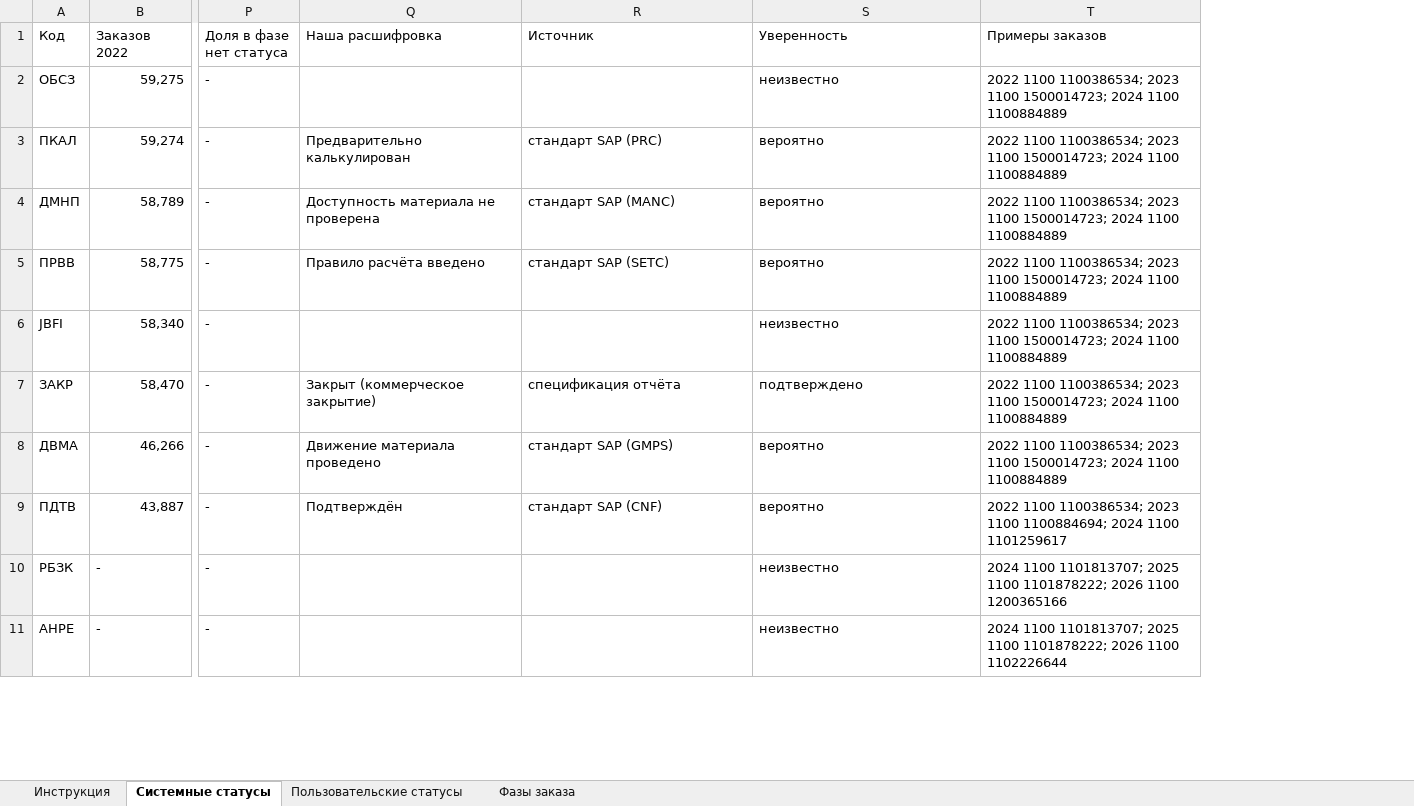
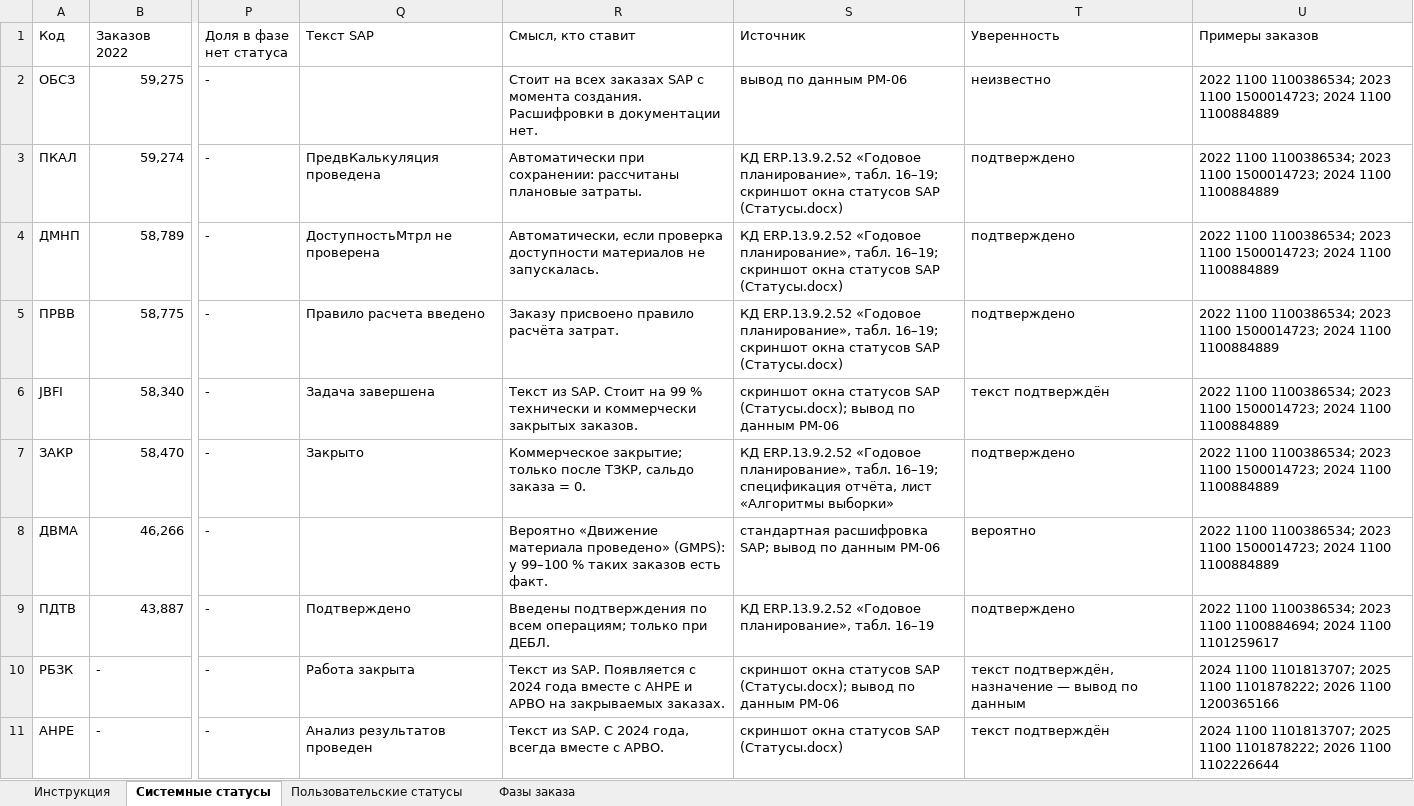
Before and after one commit to victorekuznetsov/TZ, an Excel workbook: exports/pm06_status_codes.xlsx, sheet Системные статусы, drawn as a sheet; only a part is shown, gaps mark what is left out; values as stored, in another font and other column widths than the file's, no cell formats; charts and pictures not drawn; removed rows and columns are numbered as before the commit, all else as after; the diff covers the shown part only; the diff names each change by its address in the sheet, - before the commit and + after, or states it on an @@ line.

```diff
--- a/exports/pm06_status_codes.xlsx (sheet Системные статусы)
+++ b/exports/pm06_status_codes.xlsx (sheet Системные статусы)
-column Q (Наша расшифровка), rows 3-9: Предварительно калькулирован | Доступность материала не проверена | Правило расчёта введено |  | Закрыт (коммерческое закрытие) | Движение материала проведено | Подтверждён
+column Q (Текст SAP), rows 3-11: ПредвКалькуляция проведена | ДоступностьМтрл не проверена | Правило расчета введено | Задача завершена | Закрыто |  | Подтверждено | Работа закрыта | Анализ результатов проведен
+column R (Смысл, кто ставит), rows 2-11: Стоит на всех заказах SAP с момента создания. Расшифровки в документации нет. | Автоматически при сохранении: рассчитаны плановые затраты. | Автоматически, если проверка доступности материалов не запускалась. | Заказу присвоено правило расчёта затрат. | Текст из SAP. Стоит на 99 % технически и коммерчески закрытых заказов. | Коммерческое закрытие; только после ТЗКР, сальдо заказа = 0. | Вероятно «Движение материала проведено» (GMPS): у 99–100 % таких заказов есть факт. | Введены подтверждения по всем операциям; только при ДЕБЛ. | Текст из SAP. Появляется с 2024 года вместе с АНРЕ и АРВО на закрываемых заказах. | Текст из SAP. С 2024 года, всегда вместе с АРВО.
-S2 (Источник): (empty)
+S2 (Источник): вывод по данным PM-06
-S3 (Источник): стандарт SAP (PRC)
+S3 (Источник): КД ERP.13.9.2.52 «Годовое планирование», табл. 16–19; скриншот окна статусов SAP (Статусы.docx)
-T3:T5 (Уверенность): вероятно
+T3:T5 (Уверенность): подтверждено
-S4 (Источник): стандарт SAP (MANC)
+S4 (Источник): КД ERP.13.9.2.52 «Годовое планирование», табл. 16–19; скриншот окна статусов SAP (Статусы.docx)
-S5 (Источник): стандарт SAP (SETC)
+S5 (Источник): КД ERP.13.9.2.52 «Годовое планирование», табл. 16–19; скриншот окна статусов SAP (Статусы.docx)
-S6 (Источник): (empty)
+S6 (Источник): скриншот окна статусов SAP (Статусы.docx); вывод по данным PM-06
-T6 (Уверенность): неизвестно
+T6 (Уверенность): текст подтверждён
-S7 (Источник): спецификация отчёта
+S7 (Источник): КД ERP.13.9.2.52 «Годовое планирование», табл. 16–19; спецификация отчёта, лист «Алгоритмы выборки»
-S8 (Источник): стандарт SAP (GMPS)
+S8 (Источник): стандартная расшифровка SAP; вывод по данным PM-06
-S9 (Источник): стандарт SAP (CNF)
+S9 (Источник): КД ERP.13.9.2.52 «Годовое планирование», табл. 16–19
-T9 (Уверенность): вероятно
+T9 (Уверенность): подтверждено
-S10 (Источник): (empty)
+S10 (Источник): скриншот окна статусов SAP (Статусы.docx); вывод по данным PM-06
-T10 (Уверенность): неизвестно
+T10 (Уверенность): текст подтверждён, назначение — вывод по данным
-S11 (Источник): (empty)
+S11 (Источник): скриншот окна статусов SAP (Статусы.docx)
-T11 (Уверенность): неизвестно
+T11 (Уверенность): текст подтверждён
```
Also changed, not shown: 37 edited cells elsewhere in this sheet, sheet Пользовательские статусы, sheet Инструкция, cell formats, 3 other files.
